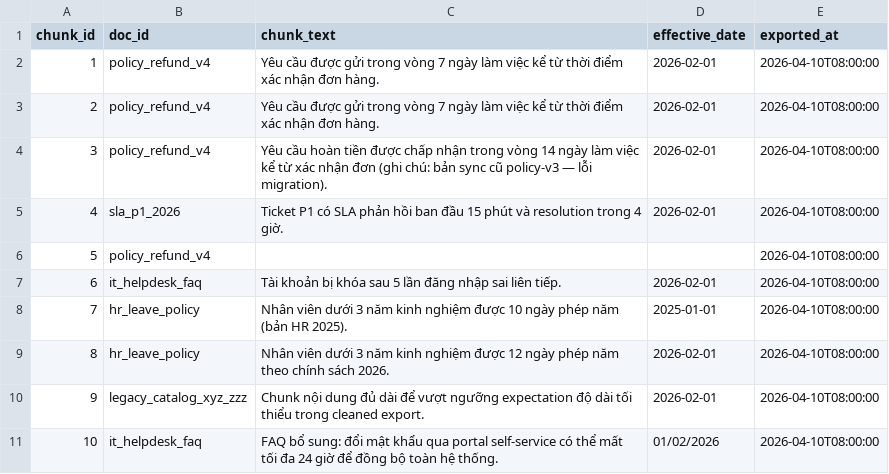
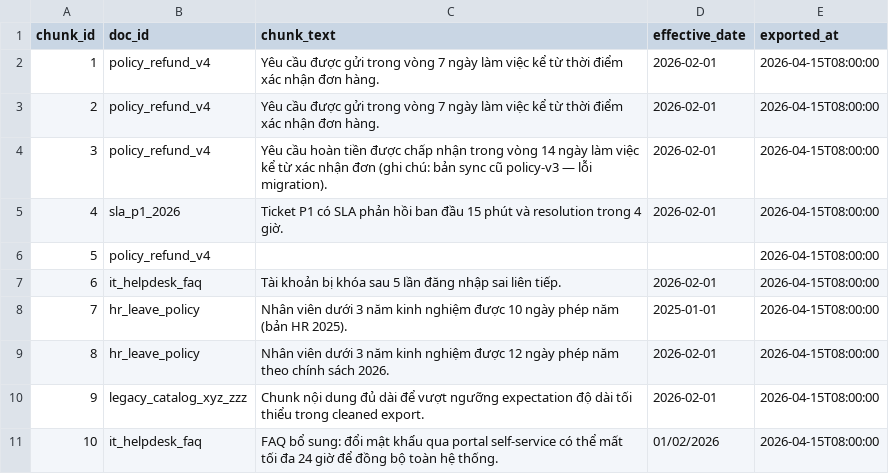
Before and after one commit to phuvo05/Day10-E402-Group06, a CSV file: data/raw/policy_export_dirty.csv, drawn as a sheet.

Commit message:
data(raw): update policy_export_dirty.csv with correct exported_at timestamp

```diff
--- a/data/raw/policy_export_dirty.csv
+++ b/data/raw/policy_export_dirty.csv
@@ -1,11 +1,11 @@
 chunk_id,doc_id,chunk_text,effective_date,exported_at
-1,policy_refund_v4,"Yêu cầu được gửi trong vòng 7 ngày làm việc kể từ thời điểm xác nhận đơn hàng.",2026-02-01,2026-04-10T08:00:00
-2,policy_refund_v4,"Yêu cầu được gửi trong vòng 7 ngày làm việc kể từ thời điểm xác nhận đơn hàng.",2026-02-01,2026-04-10T08:00:00
-3,policy_refund_v4,"Yêu cầu hoàn tiền được chấp nhận trong vòng 14 ngày làm việc kể từ xác nhận đơn (ghi chú: bản sync cũ policy-v3 — lỗi migration).",2026-02-01,2026-04-10T08:00:00
-4,sla_p1_2026,"Ticket P1 có SLA phản hồi ban đầu 15 phút và resolution trong 4 giờ.",2026-02-01,2026-04-10T08:00:00
-5,policy_refund_v4,"",,2026-04-10T08:00:00
-6,it_helpdesk_faq,"Tài khoản bị khóa sau 5 lần đăng nhập sai liên tiếp.",2026-02-01,2026-04-10T08:00:00
-7,hr_leave_policy,"Nhân viên dưới 3 năm kinh nghiệm được 10 ngày phép năm (bản HR 2025).",2025-01-01,2026-04-10T08:00:00
-8,hr_leave_policy,"Nhân viên dưới 3 năm kinh nghiệm được 12 ngày phép năm theo chính sách 2026.",2026-02-01,2026-04-10T08:00:00
-9,legacy_catalog_xyz_zzz,"Chunk nội dung đủ dài để vượt ngưỡng expectation độ dài tối thiểu trong cleaned export.",2026-02-01,2026-04-10T08:00:00
-10,it_helpdesk_faq,"FAQ bổ sung: đổi mật khẩu qua portal self-service có thể mất tối đa 24 giờ để đồng bộ toàn hệ thống.",01/02/2026,2026-04-10T08:00:00
+1,policy_refund_v4,"Yêu cầu được gửi trong vòng 7 ngày làm việc kể từ thời điểm xác nhận đơn hàng.",2026-02-01,2026-04-15T08:00:00
+2,policy_refund_v4,"Yêu cầu được gửi trong vòng 7 ngày làm việc kể từ thời điểm xác nhận đơn hàng.",2026-02-01,2026-04-15T08:00:00
+3,policy_refund_v4,"Yêu cầu hoàn tiền được chấp nhận trong vòng 14 ngày làm việc kể từ xác nhận đơn (ghi chú: bản sync cũ policy-v3 — lỗi migration).",2026-02-01,2026-04-15T08:00:00
+4,sla_p1_2026,"Ticket P1 có SLA phản hồi ban đầu 15 phút và resolution trong 4 giờ.",2026-02-01,2026-04-15T08:00:00
+5,policy_refund_v4,,,2026-04-15T08:00:00
+6,it_helpdesk_faq,"Tài khoản bị khóa sau 5 lần đăng nhập sai liên tiếp.",2026-02-01,2026-04-15T08:00:00
+7,hr_leave_policy,"Nhân viên dưới 3 năm kinh nghiệm được 10 ngày phép năm (bản HR 2025).",2025-01-01,2026-04-15T08:00:00
+8,hr_leave_policy,"Nhân viên dưới 3 năm kinh nghiệm được 12 ngày phép năm theo chính sách 2026.",2026-02-01,2026-04-15T08:00:00
+9,legacy_catalog_xyz_zzz,"Chunk nội dung đủ dài để vượt ngưỡng expectation độ dài tối thiểu trong cleaned export.",2026-02-01,2026-04-15T08:00:00
+10,it_helpdesk_faq,"FAQ bổ sung: đổi mật khẩu qua portal self-service có thể mất tối đa 24 giờ để đồng bộ toàn hệ thống.",01/02/2026,2026-04-15T08:00:00
```
